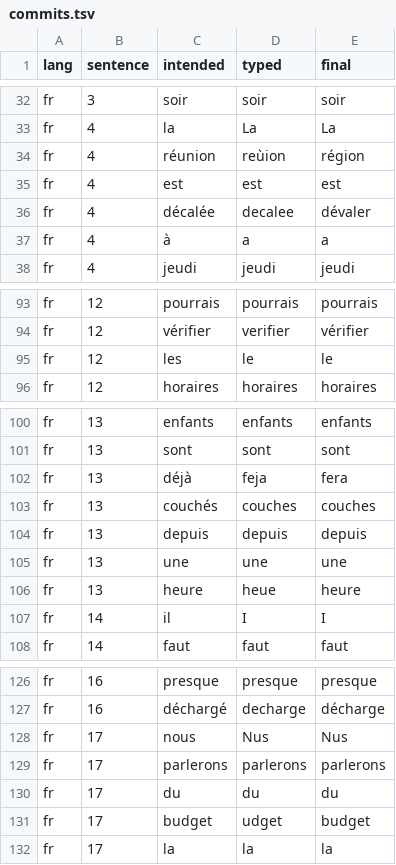
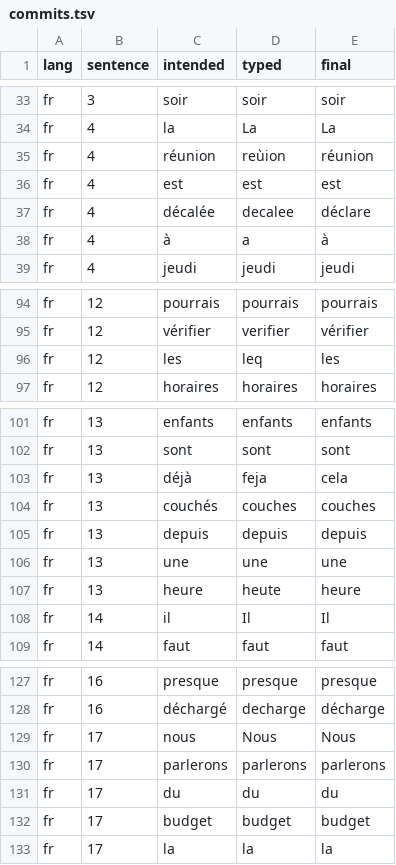
Before and after one commit to getdictus/dictus-android, a TSV file: docs/research/385-spatial-decoder/spatial-on/fr/commits.tsv, drawn as a sheet; only a part is shown, gaps mark what is left out; the diff covers the shown part only.

```diff
--- a/docs/research/385-spatial-decoder/spatial-on/fr/commits.tsv
+++ b/docs/research/385-spatial-decoder/spatial-on/fr/commits.tsv
@@ -33,6 +34,6 @@ fr	3	soir	soir	soir
 fr	4	la	La	La
-fr	4	réunion	reùion	région
+fr	4	réunion	reùion	réunion
 fr	4	est	est	est
-fr	4	décalée	decalee	dévaler
-fr	4	à	a	a
+fr	4	décalée	decalee	déclare
+fr	4	à	a	à
 fr	4	jeudi	jeudi	jeudi
@@ -94,3 +95,3 @@ fr	12	pourrais	pourrais	pourrais
 fr	12	vérifier	verifier	vérifier
-fr	12	les	le	le
+fr	12	les	leq	les
 fr	12	horaires	horaires	horaires
@@ -101,3 +102,3 @@ fr	13	enfants	enfants	enfants
 fr	13	sont	sont	sont
-fr	13	déjà	feja	fera
+fr	13	déjà	feja	cela
 fr	13	couchés	couches	couches
@@ -105,4 +106,4 @@ fr	13	depuis	depuis	depuis
 fr	13	une	une	une
-fr	13	heure	heue	heure
-fr	14	il	I	I
+fr	13	heure	heute	heure
+fr	14	il	Il	Il
 fr	14	faut	faut	faut
@@ -127,6 +128,6 @@ fr	16	presque	presque	presque
 fr	16	déchargé	decharge	décharge
-fr	17	nous	Nus	Nus
+fr	17	nous	Nous	Nous
 fr	17	parlerons	parlerons	parlerons
 fr	17	du	du	du
-fr	17	budget	udget	budget
+fr	17	budget	budget	budget
 fr	17	la	la	la
```
Also changed, not shown: 1 added row and 21 edited cells elsewhere in this file, docs/research/385-spatial-decoder/changed-words.tsv, docs/research/385-spatial-decoder/spatial-off/en/taps.tsv, 21 other files.
